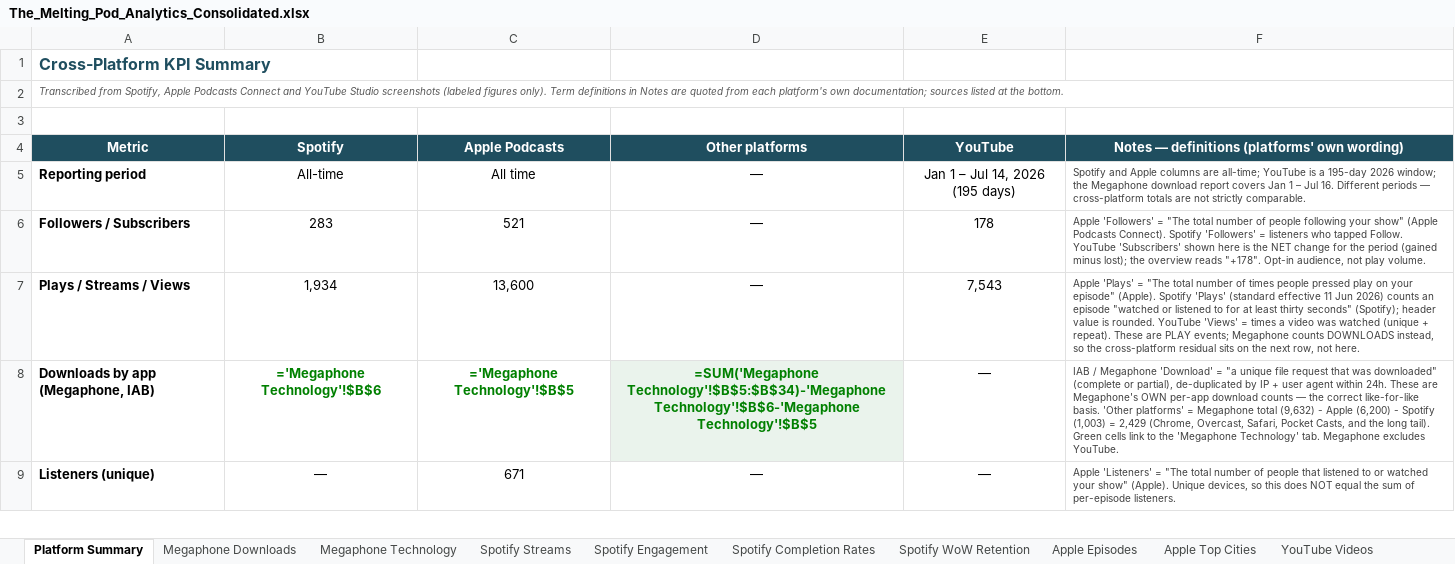
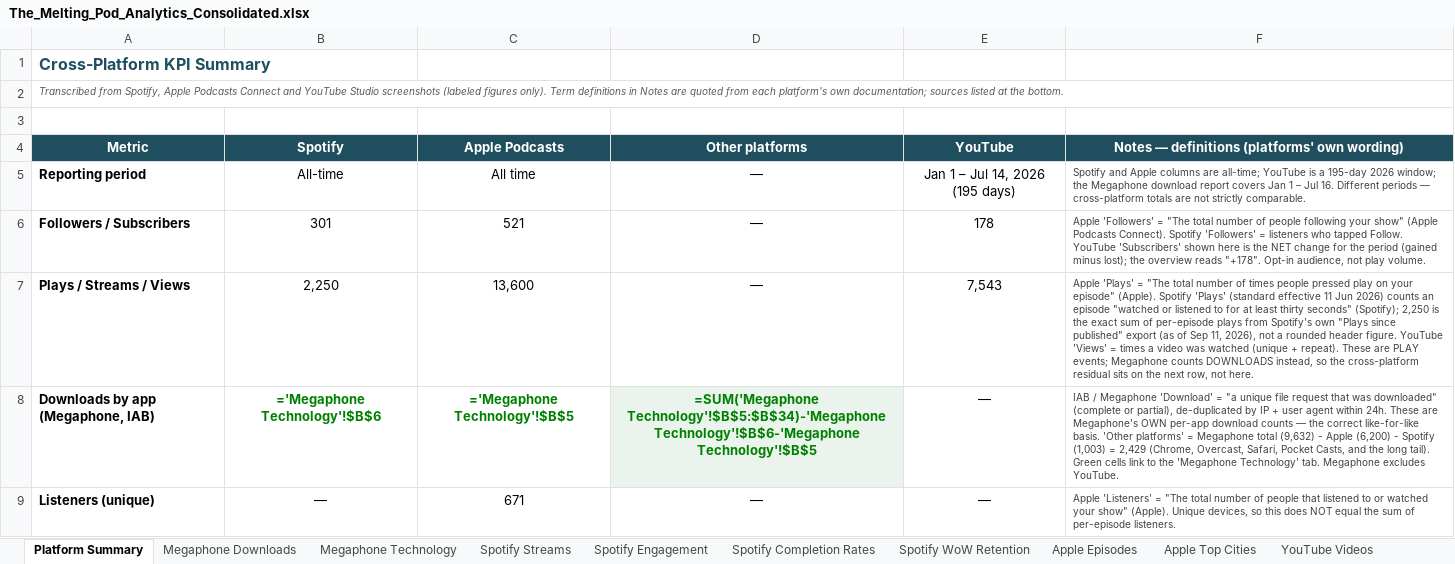
Before and after one commit to drand-prog/pod, an Excel workbook: data/consolidated/The_Melting_Pod_Analytics_Consolidated.xlsx, sheet Platform Summary, drawn as a sheet; only a part is shown; values as stored, in another font and other column widths than the file's, no borders; formulas without a stored value are shown as written; the diff names each change by its address in the sheet, - before the commit and + after, or states it on an @@ line.

```diff
--- a/data/consolidated/The_Melting_Pod_Analytics_Consolidated.xlsx (sheet Platform Summary)
+++ b/data/consolidated/The_Melting_Pod_Analytics_Consolidated.xlsx (sheet Platform Summary)
-B6 (Spotify): 283
+B6 (Spotify): 301
-B7 (Spotify): 1,934
+B7 (Spotify): 2,250
-F7: …seconds" (Spotify); header value is rounded. YouTube 'Views'…
+F7: …seconds" (Spotify); 2,250 is the exact sum of per-episode plays from Spotify's own "Plays since published" export (as of Sep 11, 2026), not a rounded header figure. YouTube 'Views'…
```
Also changed, not shown: 13 other files.
